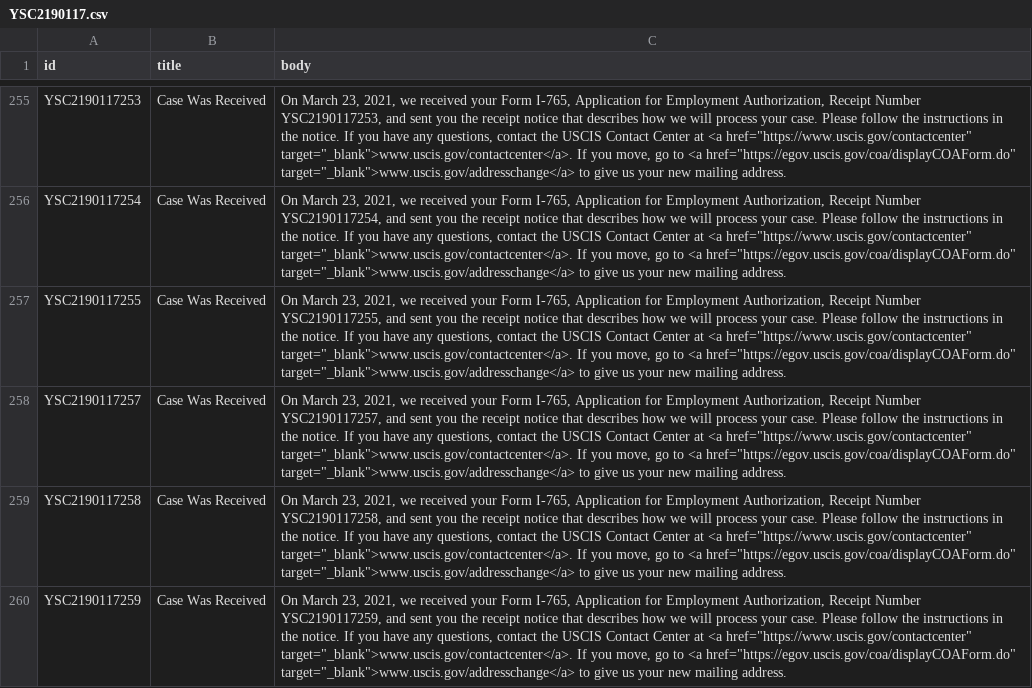
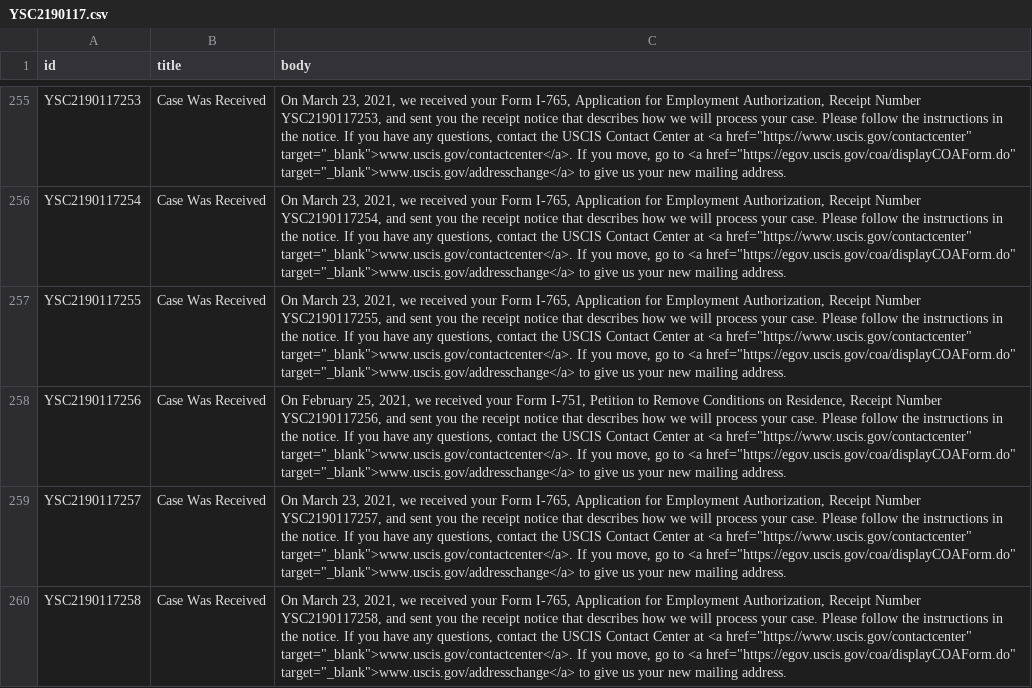
Before and after one commit to opt-lol/opt-data, a CSV file: data/YSC2190117.csv, drawn as a sheet; only a part is shown, gaps mark what is left out; the shorter side is filled out with more unchanged rows; the diff covers the shown part only; the diff names each change by its address in the sheet, - before the commit and + after, or states it on an @@ line.

```diff
--- a/data/YSC2190117.csv
+++ b/data/YSC2190117.csv
+row 258: YSC2190117256 | Case Was Received | On February 25, 2021, we received your Form I-751, Petition to Remove Conditions on Residence, Receipt Number YSC2190117256, and sent you the receipt notice that describes how we will process your case. Please follow the instructions in the notice. If you have any questions, contact the USCIS Contact Center at <a href="https://www.uscis.gov/contactcenter" target="_blank">www.uscis.gov/contactcenter</a>. If you move, go to <a href="https://egov.uscis.gov/coa/displayCOAForm.do" target="_blank">www.uscis.gov/addresschange</a> to give us your new mailing address.
```
Also changed, not shown: 4 added rows elsewhere in this file, data/YSC2190046.csv, data/YSC2190047.csv, 32 other files.
